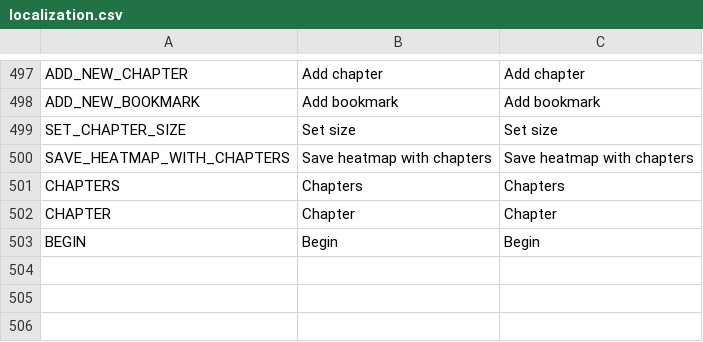
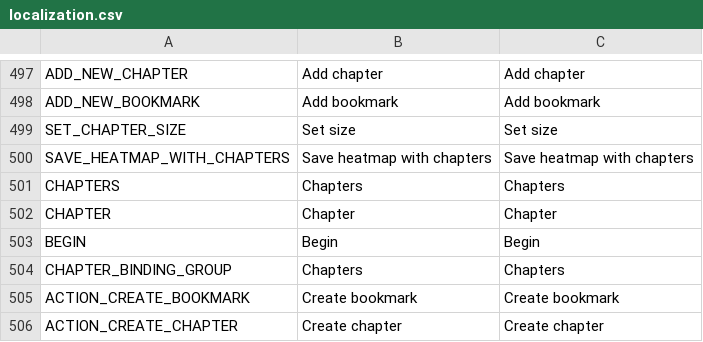
Before and after one commit to OpenFunscripter/OFS, a CSV file: localization/localization.csv, drawn as a sheet; only a part is shown, gaps mark what is left out; the diff names each change by its address in the sheet, - before the commit and + after, or states it on an @@ line.

Commit message:
bookmark/chapter shortcuts #62

```diff
--- a/localization/localization.csv
+++ b/localization/localization.csv
+row 504: CHAPTER_BINDING_GROUP | Chapters | Chapters
+row 505: ACTION_CREATE_BOOKMARK | Create bookmark | Create bookmark
+row 506: ACTION_CREATE_CHAPTER | Create chapter | Create chapter
```
Also changed, not shown: 3 other files.
